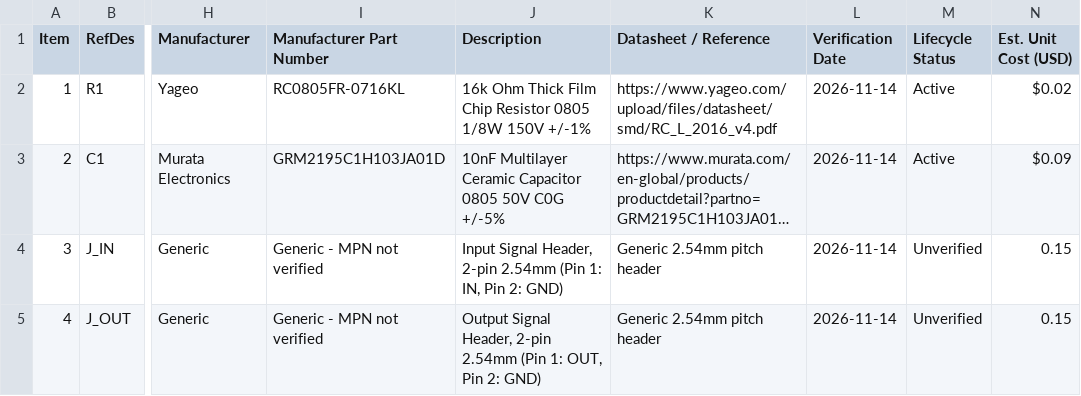
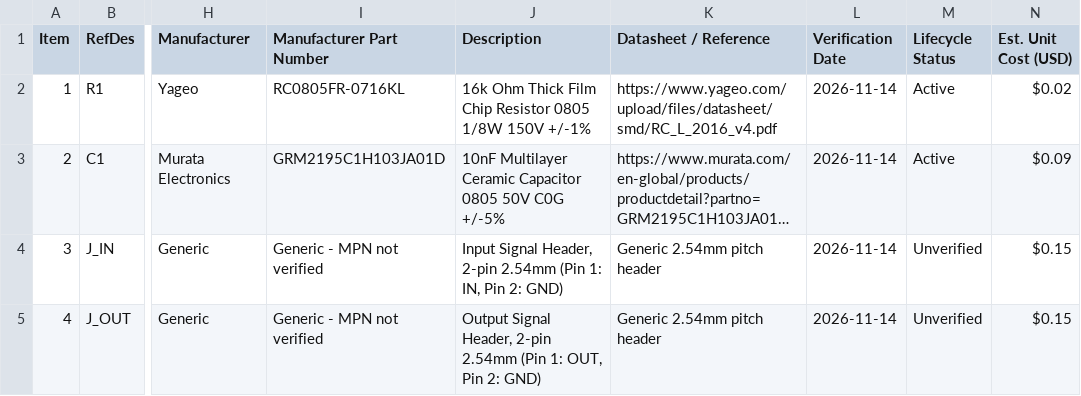
Before and after one commit to pushkalgolla-svg/analog-filter-optimizer, a CSV file: output/BOM_1st_order_rc.csv, drawn as a sheet; only a part is shown, gaps mark what is left out; long unchanged cells end in …; the diff names each change by its address in the sheet, - before the commit and + after, or states it on an @@ line.

```diff
--- a/output/BOM_1st_order_rc.csv
+++ b/output/BOM_1st_order_rc.csv
-N4:N5 (Est. Unit Cost (USD)): 0.15
+N4:N5 (Est. Unit Cost (USD)): $0.15
```
Also changed, not shown: output/BOM_cascade4_lpf.csv, output/BOM_mfb_bpf.csv, 5 other files.
